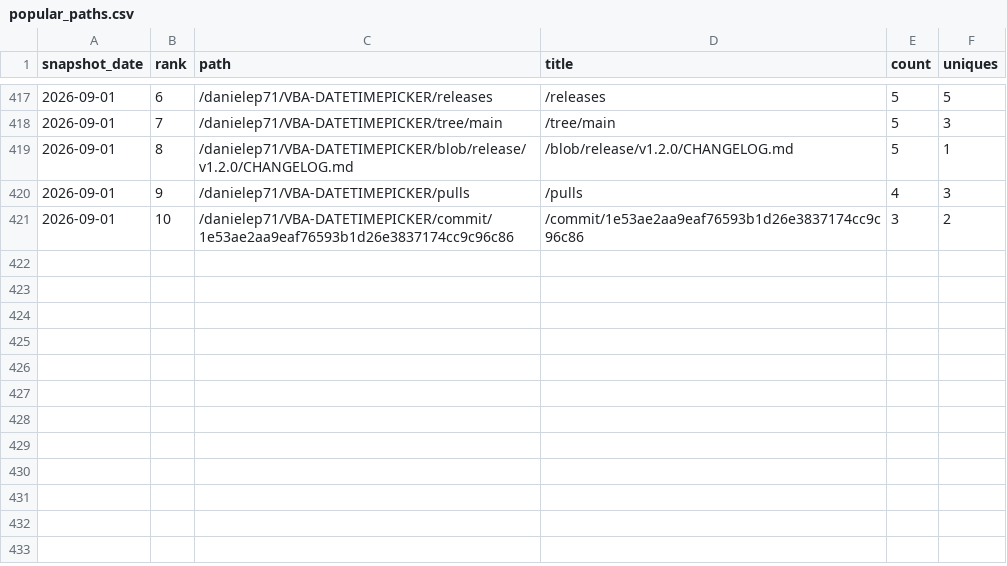
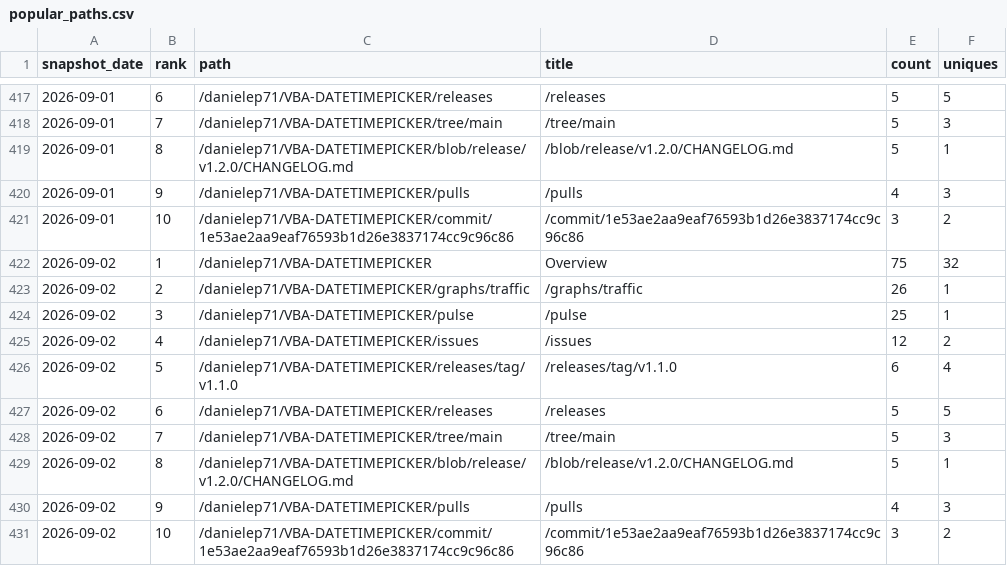
Before and after one commit to danielep71/VBA-DATETIMEPICKER, a CSV file: data/popular_paths.csv, drawn as a sheet; only a part is shown, gaps mark what is left out.

```diff
--- a/data/popular_paths.csv
+++ b/data/popular_paths.csv
@@ -421 +421,11 @@ snapshot_date,rank,path,title,count,uniques
 2026-09-01,10,/danielep71/VBA-DATETIMEPICKER/commit/1e53ae2aa9eaf76593b1d26e3837174cc9c96c86,/commit/1e53ae2aa9eaf76593b1d26e3837174cc9c96c86,3,2
+2026-09-02,1,/danielep71/VBA-DATETIMEPICKER,Overview,75,32
+2026-09-02,2,/danielep71/VBA-DATETIMEPICKER/graphs/traffic,/graphs/traffic,26,1
+2026-09-02,3,/danielep71/VBA-DATETIMEPICKER/pulse,/pulse,25,1
+2026-09-02,4,/danielep71/VBA-DATETIMEPICKER/issues,/issues,12,2
+2026-09-02,5,/danielep71/VBA-DATETIMEPICKER/releases/tag/v1.1.0,/releases/tag/v1.1.0,6,4
+2026-09-02,6,/danielep71/VBA-DATETIMEPICKER/releases,/releases,5,5
+2026-09-02,7,/danielep71/VBA-DATETIMEPICKER/tree/main,/tree/main,5,3
+2026-09-02,8,/danielep71/VBA-DATETIMEPICKER/blob/release/v1.2.0/CHANGELOG.md,/blob/release/v1.2.0/CHANGELOG.md,5,1
+2026-09-02,9,/danielep71/VBA-DATETIMEPICKER/pulls,/pulls,4,3
+2026-09-02,10,/danielep71/VBA-DATETIMEPICKER/commit/1e53ae2aa9eaf76593b1d26e3837174cc9c96c86,/commit/1e53ae2aa9eaf76593b1d26e3837174cc9c96c86,3,2
```
Also changed, not shown: data/referrers.csv, data/traffic.csv.
